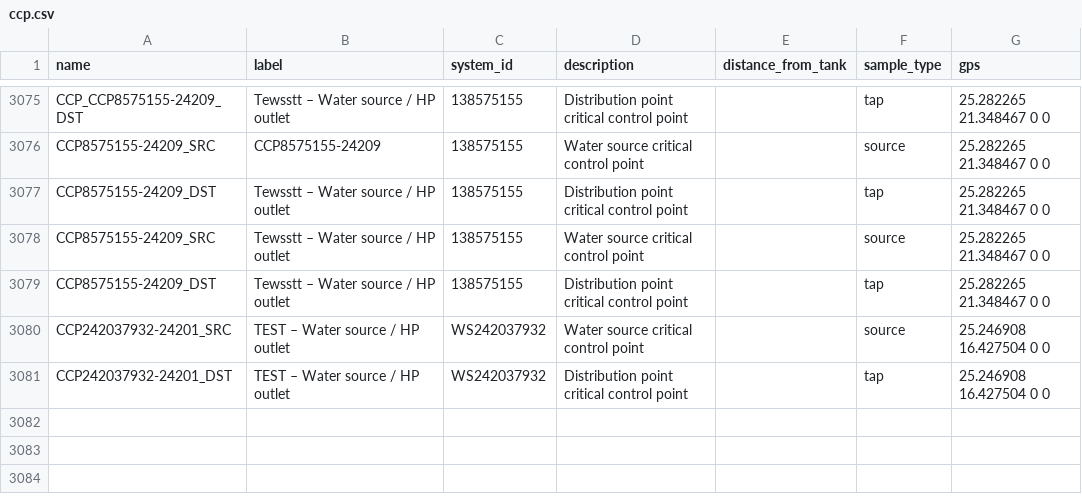
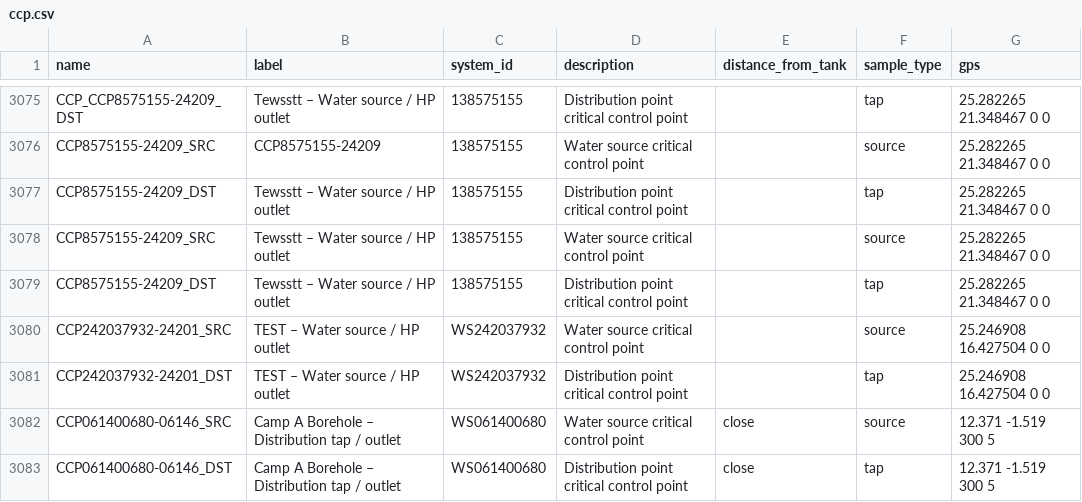
Before and after one commit to osmanburcu/Watercheck, a CSV file: data/ccp.csv, drawn as a sheet; only a part is shown, gaps mark what is left out; the diff names each change by its address in the sheet, - before the commit and + after, or states it on an @@ line.

Commit message:
Upload CSV from Power Automate

```diff
--- a/data/ccp.csv
+++ b/data/ccp.csv
+row 3082: CCP061400680-06146_SRC | Camp A Borehole – Distribution tap / outlet | WS061400680 | Water source critical control point | close | source | 12.371 -1.519 300 5
+row 3083: CCP061400680-06146_DST | Camp A Borehole – Distribution tap / outlet | WS061400680 | Distribution point critical control point | close | tap | 12.371 -1.519 300 5
```
